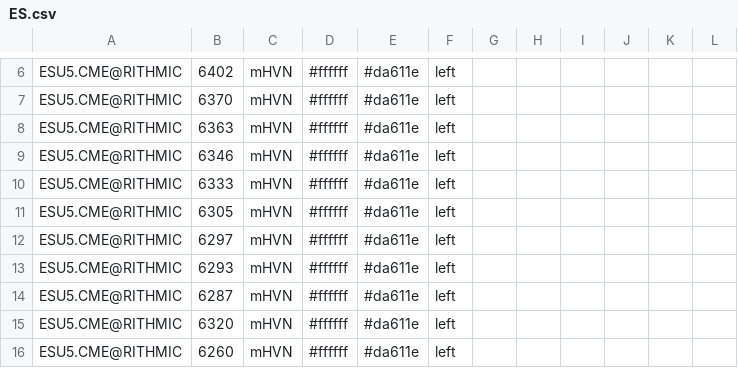
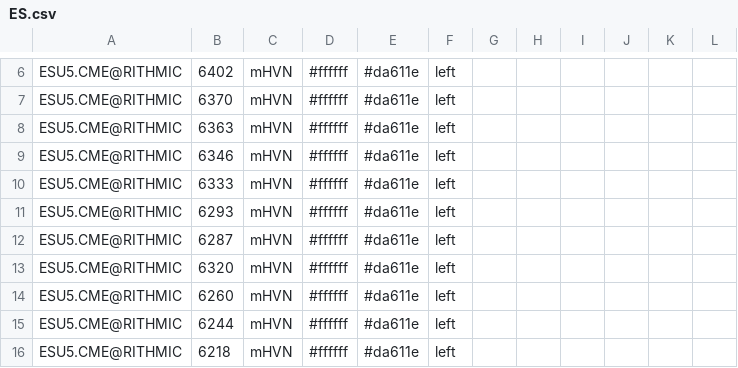
Before and after one commit to Thinkwithbookmap/Cloud-notes, a CSV file: ES.csv, drawn as a sheet; only a part is shown, gaps mark what is left out; the shorter side is filled out with more unchanged rows; the diff names each change by its address in the sheet, - before the commit and + after, or states it on an @@ line.

Commit message:
Update ES.csv
rolling back

```diff
--- a/ES.csv
+++ b/ES.csv
-row 11: ESU5.CME@RITHMIC | 6305 | mHVN | #ffffff | #da611e | left
-row 12: ESU5.CME@RITHMIC | 6297 | mHVN | #ffffff | #da611e | left
```
